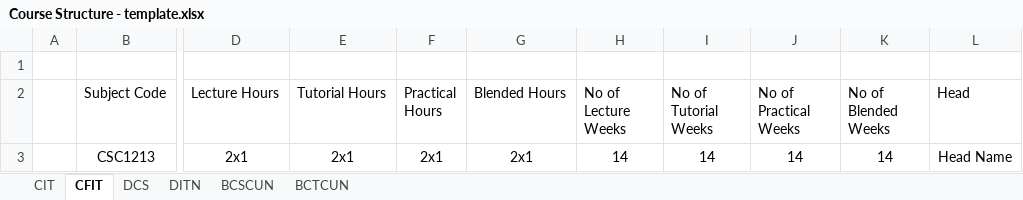
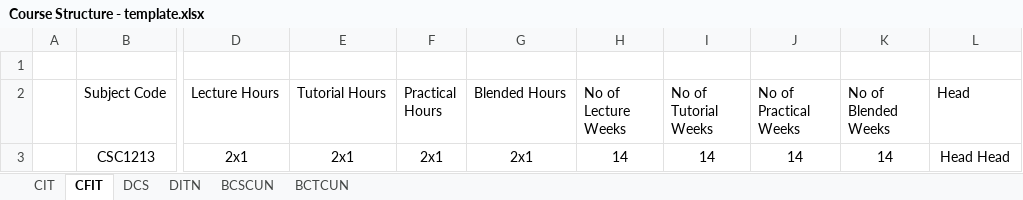
Before and after one commit to haydenteh5526/CourseXcel, an Excel workbook: app/files/Course Structure - template.xlsx, sheet CFIT, drawn as a sheet; only a part is shown, gaps mark what is left out; values as stored, in another font and other column widths than the file's, no borders; the diff names each change by its address in the sheet, - before the commit and + after, or states it on an @@ line.

```diff
--- a/app/files/Course Structure - template.xlsx (sheet CFIT)
+++ b/app/files/Course Structure - template.xlsx (sheet CFIT)
-L3 (Head): Head Name
+L3 (Head): Head Head
```
Also changed, not shown: sheet CIT, sheet BCSCUN, sheet DITN, sheet DCS, 4 other files.
